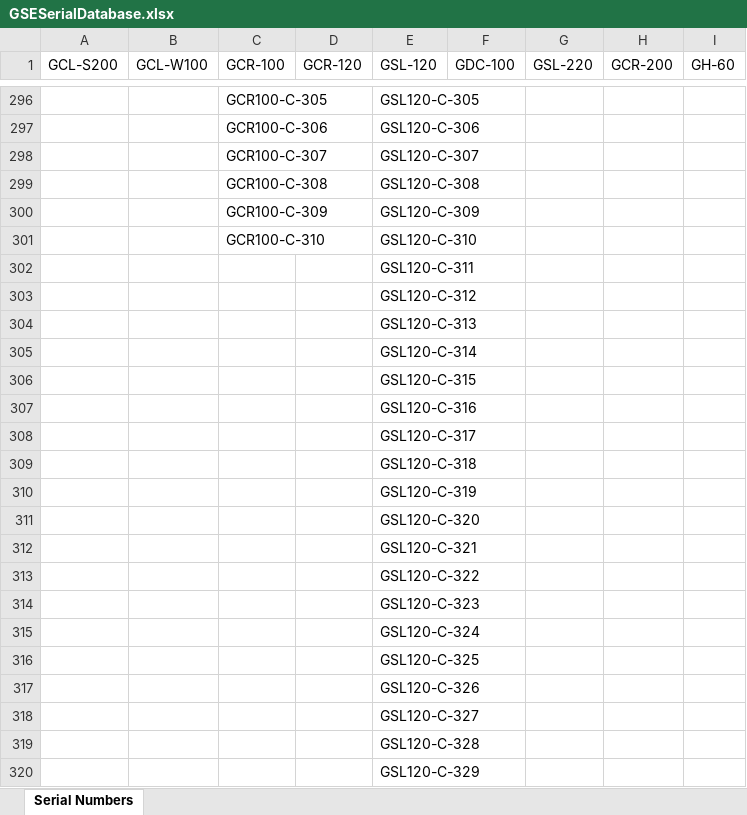
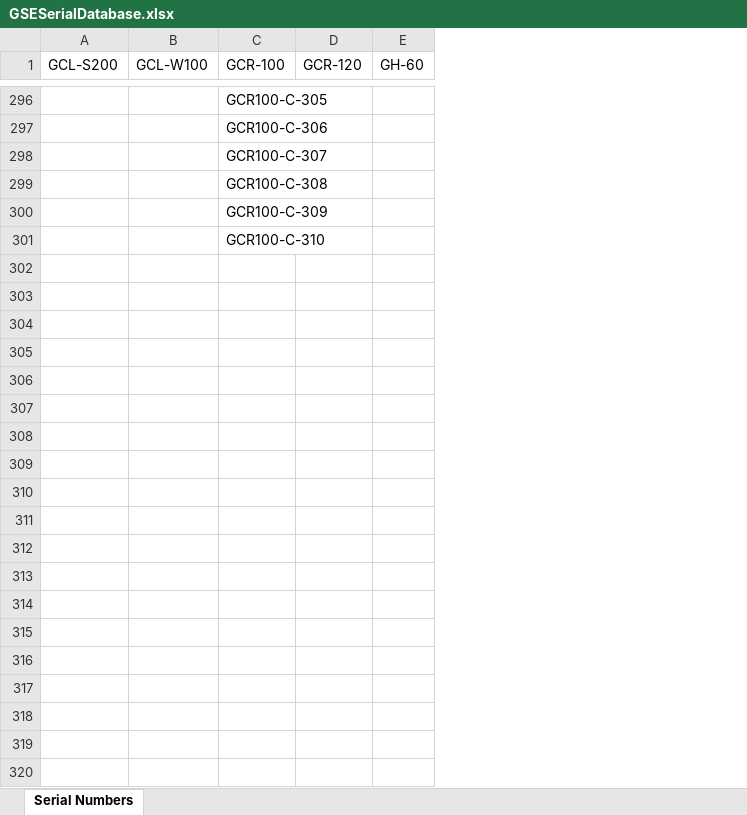
Before and after one commit to Daniyal9988/gse-backend, an Excel workbook: GSESerialDatabase.xlsx, sheet Serial Numbers, drawn as a sheet; only a part is shown, gaps mark what is left out; values as stored, in another font and other column widths than the file's, no borders; rows hold the shown columns only; the diff covers the shown part only; the diff names each change by its address in the sheet, - before the commit and + after, or states it on an @@ line.

```diff
--- a/GSESerialDatabase.xlsx (sheet Serial Numbers)
+++ b/GSESerialDatabase.xlsx (sheet Serial Numbers)
-column E (GSL-120), rows 296-301: GSL120-C-305 | GSL120-C-306 | GSL120-C-307 | GSL120-C-308 | GSL120-C-309 | GSL120-C-310
-column F (GDC-100), empty
-column G (GSL-220), empty
-column H (GCR-200), empty
-row 302:  |  |  |  | GSL120-C-311
-row 303:  |  |  |  | GSL120-C-312
-row 304:  |  |  |  | GSL120-C-313
-row 305:  |  |  |  | GSL120-C-314
-row 306:  |  |  |  | GSL120-C-315
-row 307:  |  |  |  | GSL120-C-316
-row 308:  |  |  |  | GSL120-C-317
-row 309:  |  |  |  | GSL120-C-318
-row 310:  |  |  |  | GSL120-C-319
-row 311:  |  |  |  | GSL120-C-320
-row 312:  |  |  |  | GSL120-C-321
-row 313:  |  |  |  | GSL120-C-322
-row 314:  |  |  |  | GSL120-C-323
-row 315:  |  |  |  | GSL120-C-324
-row 316:  |  |  |  | GSL120-C-325
-row 317:  |  |  |  | GSL120-C-326
-row 318:  |  |  |  | GSL120-C-327
-row 319:  |  |  |  | GSL120-C-328
-row 320:  |  |  |  | GSL120-C-329
```
Also changed, not shown: 81 removed rows elsewhere in this sheet, 10 other files.
